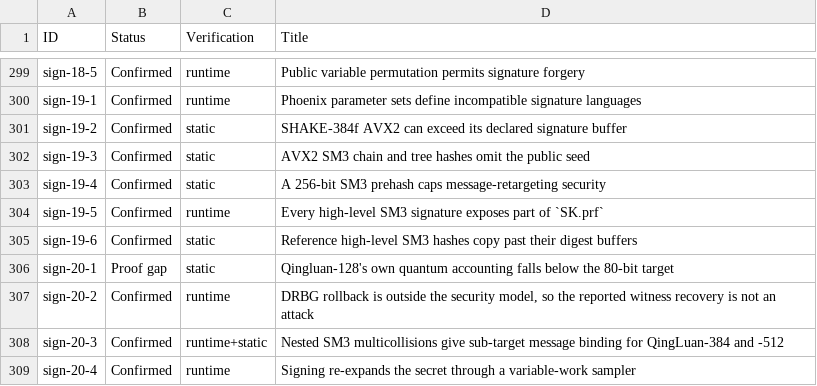
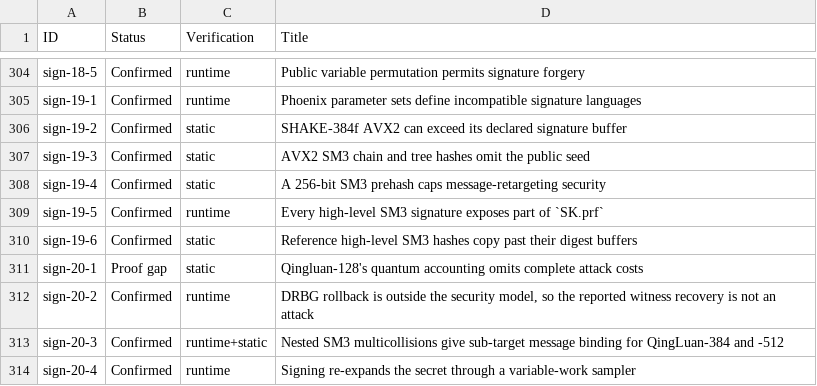
Before and after one commit to ngcc-dev/ngcc-harness, a CSV file: security/vulnerabilities.csv, drawn as a sheet; only a part is shown, gaps mark what is left out; the diff covers the shown part only.

```diff
--- a/security/vulnerabilities.csv
+++ b/security/vulnerabilities.csv
@@ -305,3 +310,3 @@ sign-19-5;Confirmed;runtime;Every high-level SM3 signature exposes part of `SK.p
 sign-19-6;Confirmed;static;Reference high-level SM3 hashes copy past their digest buffers
-sign-20-1;Proof gap;static;Qingluan-128's own quantum accounting falls below the 80-bit target
+sign-20-1;Proof gap;static;Qingluan-128's quantum accounting omits complete attack costs
 sign-20-2;Confirmed;runtime;DRBG rollback is outside the security model, so the reported witness recovery is not an attack
```
Also changed, not shown: 5 added rows and 2 edited cells elsewhere in this file, 8 other files.
